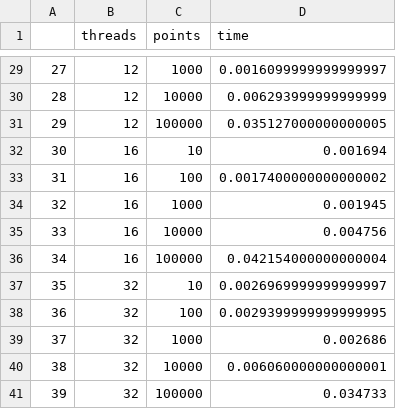
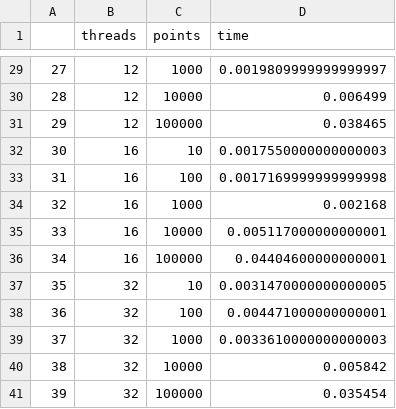
Before and after one commit to GerogeGol/lab, a CSV file: csv/mandelbrot_time.csv, drawn as a sheet; only a part is shown, gaps mark what is left out; the diff covers the shown part only.

```diff
--- a/csv/mandelbrot_time.csv
+++ b/csv/mandelbrot_time.csv
@@ -29,13 +29,13 @@
-27,12,1000,0.0016099999999999997
-28,12,10000,0.006293999999999999
-29,12,100000,0.035127000000000005
-30,16,10,0.001694
-31,16,100,0.0017400000000000002
-32,16,1000,0.001945
-33,16,10000,0.004756
-34,16,100000,0.042154000000000004
-35,32,10,0.0026969999999999997
-36,32,100,0.0029399999999999995
-37,32,1000,0.002686
-38,32,10000,0.006060000000000001
-39,32,100000,0.034733
+27,12,1000,0.0019809999999999997
+28,12,10000,0.006499
+29,12,100000,0.038465
+30,16,10,0.0017550000000000003
+31,16,100,0.0017169999999999998
+32,16,1000,0.002168
+33,16,10000,0.005117000000000001
+34,16,100000,0.04404600000000001
+35,32,10,0.0031470000000000005
+36,32,100,0.004471000000000001
+37,32,1000,0.0033610000000000003
+38,32,10000,0.005842
+39,32,100000,0.035454
```
Also changed, not shown: 27 edited cells elsewhere in this file, 2 other files.
